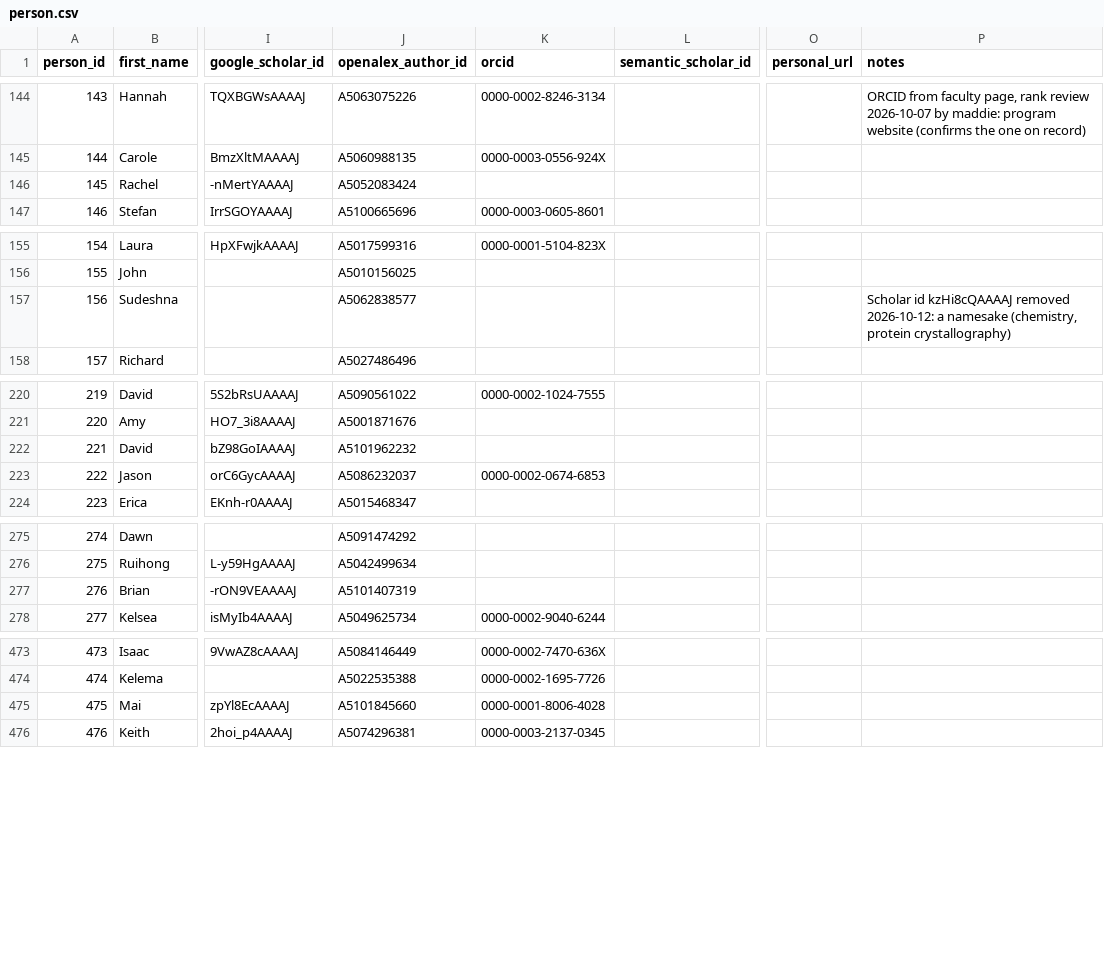
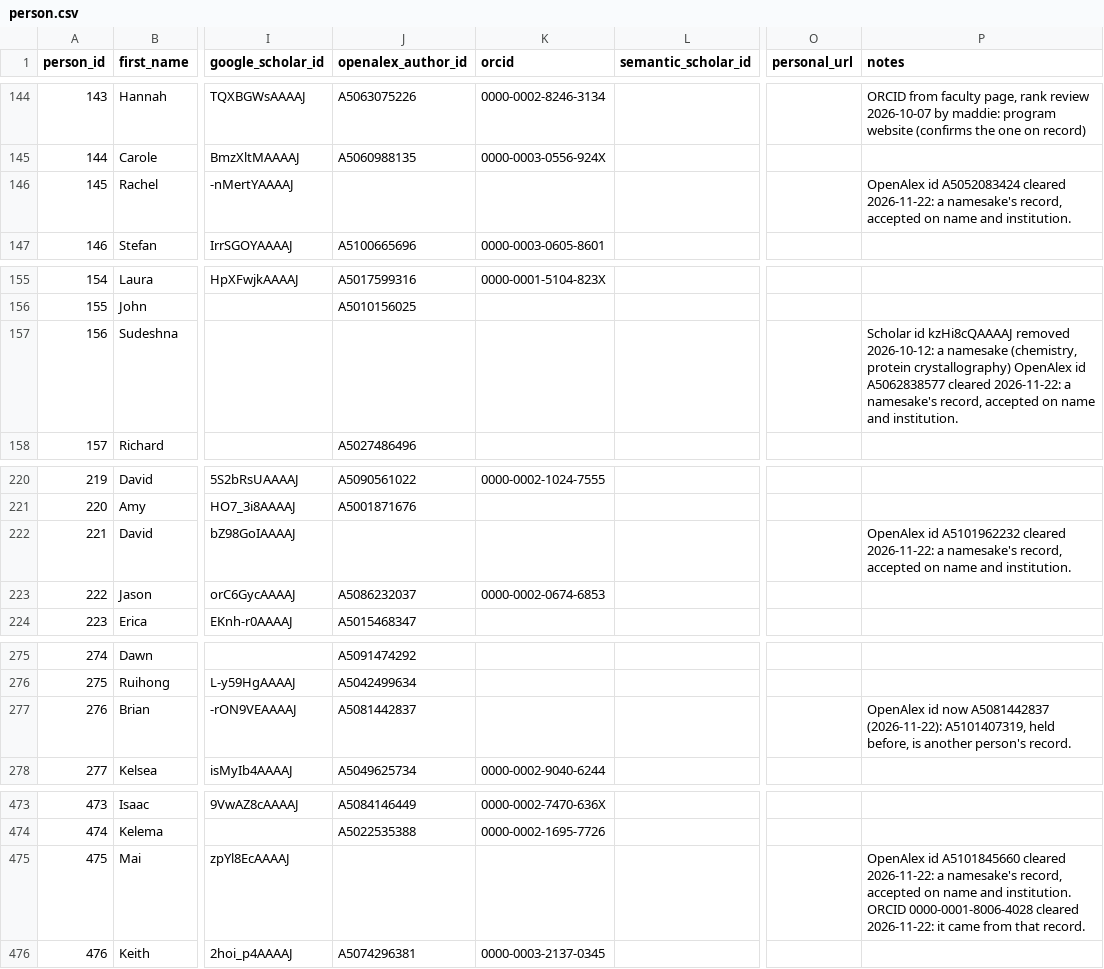
Before and after one commit to aakarner/planning-citation-metrics, a CSV file: data/roster/person.csv, drawn as a sheet; only a part is shown, gaps mark what is left out; the diff covers the shown part only; the diff names each change by its address in the sheet, - before the commit and + after, or states it on an @@ line.

```diff
--- a/data/roster/person.csv
+++ b/data/roster/person.csv
-J146 (openalex_author_id): A5052083424
+J146 (openalex_author_id): (empty)
-P146 (notes): (empty)
+P146 (notes): OpenAlex id A5052083424 cleared 2026-11-22: a namesake's record, accepted on name and institution.
-J157 (openalex_author_id): A5062838577
+J157 (openalex_author_id): (empty)
-P157 (notes): …protein crystallography)
+P157 (notes): …protein crystallography) OpenAlex id A5062838577 cleared 2026-11-22: a namesake's record, accepted on name and institution.
-J222 (openalex_author_id): A5101962232
+J222 (openalex_author_id): (empty)
-P222 (notes): (empty)
+P222 (notes): OpenAlex id A5101962232 cleared 2026-11-22: a namesake's record, accepted on name and institution.
-J277 (openalex_author_id): A5101407319
+J277 (openalex_author_id): A5081442837
-P277 (notes): (empty)
+P277 (notes): OpenAlex id now A5081442837 (2026-11-22): A5101407319, held before, is another person's record.
-J475 (openalex_author_id): A5101845660
+J475 (openalex_author_id): (empty)
-K475 (orcid): 0000-0001-8006-4028
+K475 (orcid): (empty)
-P475 (notes): (empty)
+P475 (notes): OpenAlex id A5101845660 cleared 2026-11-22: a namesake's record, accepted on name and institution. ORCID 0000-0001-8006-4028 cleared 2026-11-22: it came from that record.
```
Also changed, not shown: 33 edited cells elsewhere in this file, data/review/identity_candidates.csv, 2 other files.
